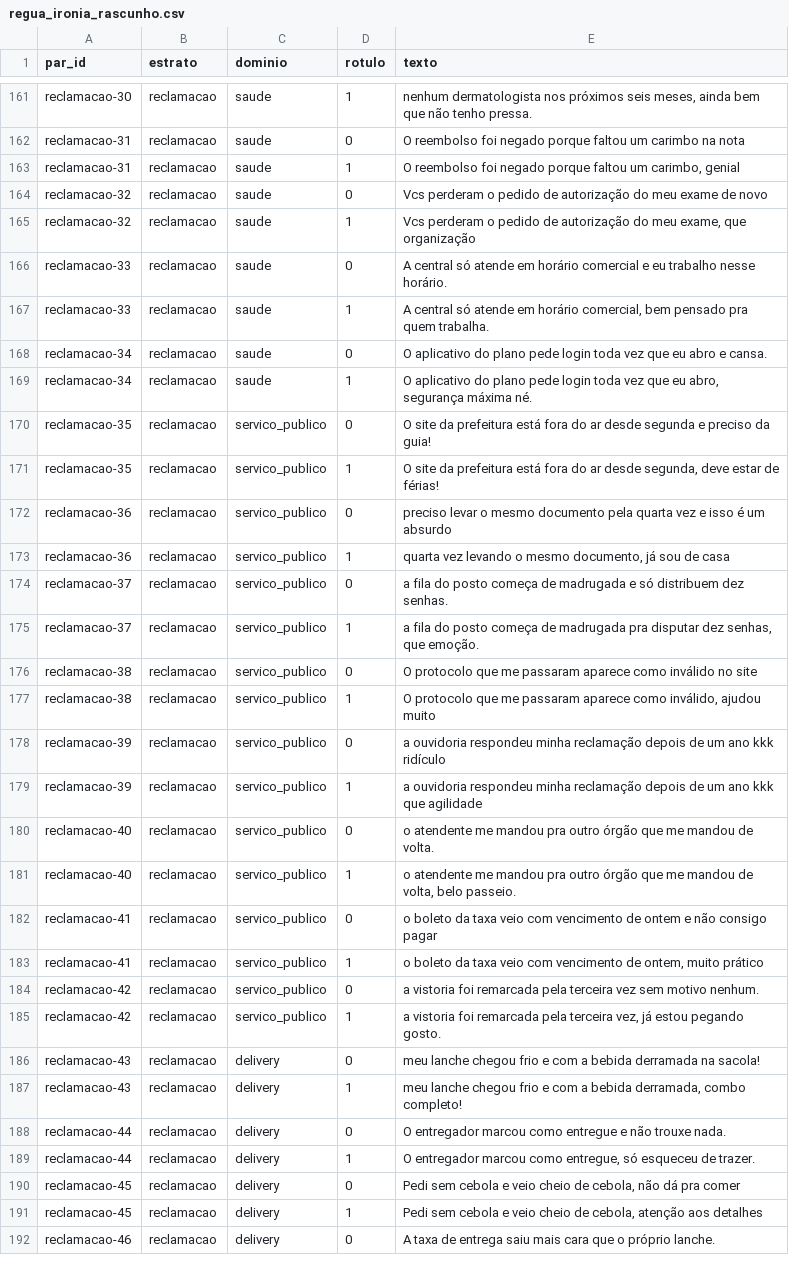
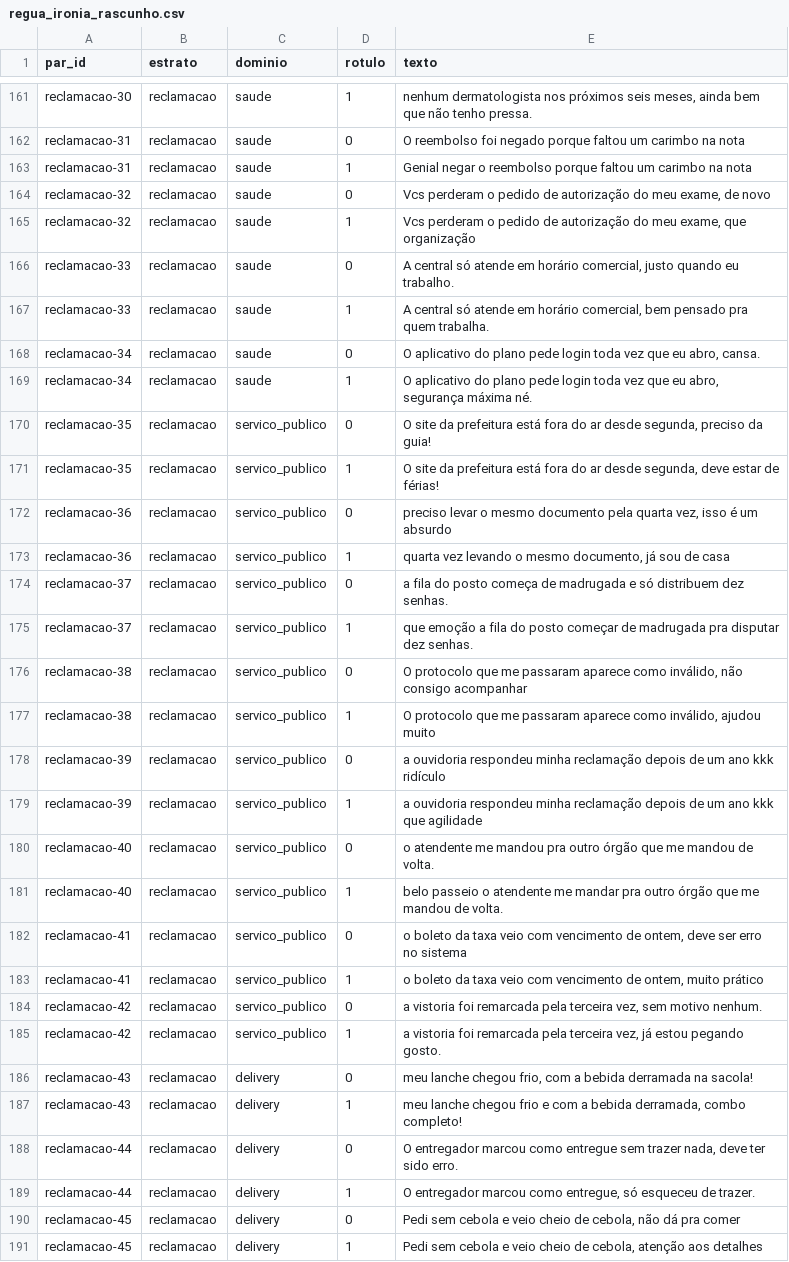
Before and after one commit to Joao-Tavares0312/Fraus, a CSV file: fraus/dados/regua_ironia_rascunho.csv, drawn as a sheet; only a part is shown, gaps mark what is left out; the shorter side is filled out with more unchanged rows; the diff covers the shown part only.

Commit message:
fix(ironia): virgula e interrogacao iguais nos dois lados de cada par
Co-Authored-By: Neuro <neuro.chan.dev@gmail.com>

```diff
--- a/fraus/dados/regua_ironia_rascunho.csv
+++ b/fraus/dados/regua_ironia_rascunho.csv
@@ -162,16 +162,16 @@ reclamacao-30,reclamacao,saude,1,"nenhum dermatologista nos próximos seis meses
 reclamacao-31,reclamacao,saude,0,O reembolso foi negado porque faltou um carimbo na nota
-reclamacao-31,reclamacao,saude,1,"O reembolso foi negado porque faltou um carimbo, genial"
-reclamacao-32,reclamacao,saude,0,Vcs perderam o pedido de autorização do meu exame de novo
+reclamacao-31,reclamacao,saude,1,Genial negar o reembolso porque faltou um carimbo na nota
+reclamacao-32,reclamacao,saude,0,"Vcs perderam o pedido de autorização do meu exame, de novo"
 reclamacao-32,reclamacao,saude,1,"Vcs perderam o pedido de autorização do meu exame, que organização"
-reclamacao-33,reclamacao,saude,0,A central só atende em horário comercial e eu trabalho nesse horário.
+reclamacao-33,reclamacao,saude,0,"A central só atende em horário comercial, justo quando eu trabalho."
 reclamacao-33,reclamacao,saude,1,"A central só atende em horário comercial, bem pensado pra quem trabalha."
-reclamacao-34,reclamacao,saude,0,O aplicativo do plano pede login toda vez que eu abro e cansa.
+reclamacao-34,reclamacao,saude,0,"O aplicativo do plano pede login toda vez que eu abro, cansa."
 reclamacao-34,reclamacao,saude,1,"O aplicativo do plano pede login toda vez que eu abro, segurança máxima né."
-reclamacao-35,reclamacao,servico_publico,0,O site da prefeitura está fora do ar desde segunda e preciso da guia!
+reclamacao-35,reclamacao,servico_publico,0,"O site da prefeitura está fora do ar desde segunda, preciso da guia!"
 reclamacao-35,reclamacao,servico_publico,1,"O site da prefeitura está fora do ar desde segunda, deve estar de férias!"
-reclamacao-36,reclamacao,servico_publico,0,preciso levar o mesmo documento pela quarta vez e isso é um absurdo
+reclamacao-36,reclamacao,servico_publico,0,"preciso levar o mesmo documento pela quarta vez, isso é um absurdo"
 reclamacao-36,reclamacao,servico_publico,1,"quarta vez levando o mesmo documento, já sou de casa"
 reclamacao-37,reclamacao,servico_publico,0,a fila do posto começa de madrugada e só distribuem dez senhas.
-reclamacao-37,reclamacao,servico_publico,1,"a fila do posto começa de madrugada pra disputar dez senhas, que emoção."
-reclamacao-38,reclamacao,servico_publico,0,O protocolo que me passaram aparece como inválido no site
+reclamacao-37,reclamacao,servico_publico,1,que emoção a fila do posto começar de madrugada pra disputar dez senhas.
+reclamacao-38,reclamacao,servico_publico,0,"O protocolo que me passaram aparece como inválido, não consigo acompanhar"
 reclamacao-38,reclamacao,servico_publico,1,"O protocolo que me passaram aparece como inválido, ajudou muito"
@@ -180,10 +180,10 @@ reclamacao-39,reclamacao,servico_publico,1,a ouvidoria respondeu minha reclamaç
 reclamacao-40,reclamacao,servico_publico,0,o atendente me mandou pra outro órgão que me mandou de volta.
-reclamacao-40,reclamacao,servico_publico,1,"o atendente me mandou pra outro órgão que me mandou de volta, belo passeio."
-reclamacao-41,reclamacao,servico_publico,0,o boleto da taxa veio com vencimento de ontem e não consigo pagar
+reclamacao-40,reclamacao,servico_publico,1,belo passeio o atendente me mandar pra outro órgão que me mandou de volta.
+reclamacao-41,reclamacao,servico_publico,0,"o boleto da taxa veio com vencimento de ontem, deve ser erro no sistema"
 reclamacao-41,reclamacao,servico_publico,1,"o boleto da taxa veio com vencimento de ontem, muito prático"
-reclamacao-42,reclamacao,servico_publico,0,a vistoria foi remarcada pela terceira vez sem motivo nenhum.
+reclamacao-42,reclamacao,servico_publico,0,"a vistoria foi remarcada pela terceira vez, sem motivo nenhum."
 reclamacao-42,reclamacao,servico_publico,1,"a vistoria foi remarcada pela terceira vez, já estou pegando gosto."
-reclamacao-43,reclamacao,delivery,0,meu lanche chegou frio e com a bebida derramada na sacola!
+reclamacao-43,reclamacao,delivery,0,"meu lanche chegou frio, com a bebida derramada na sacola!"
 reclamacao-43,reclamacao,delivery,1,"meu lanche chegou frio e com a bebida derramada, combo completo!"
-reclamacao-44,reclamacao,delivery,0,O entregador marcou como entregue e não trouxe nada.
+reclamacao-44,reclamacao,delivery,0,"O entregador marcou como entregue sem trazer nada, deve ter sido erro."
 reclamacao-44,reclamacao,delivery,1,"O entregador marcou como entregue, só esqueceu de trazer."
```
Also changed, not shown: 40 edited cells elsewhere in this file, 1 other file.
